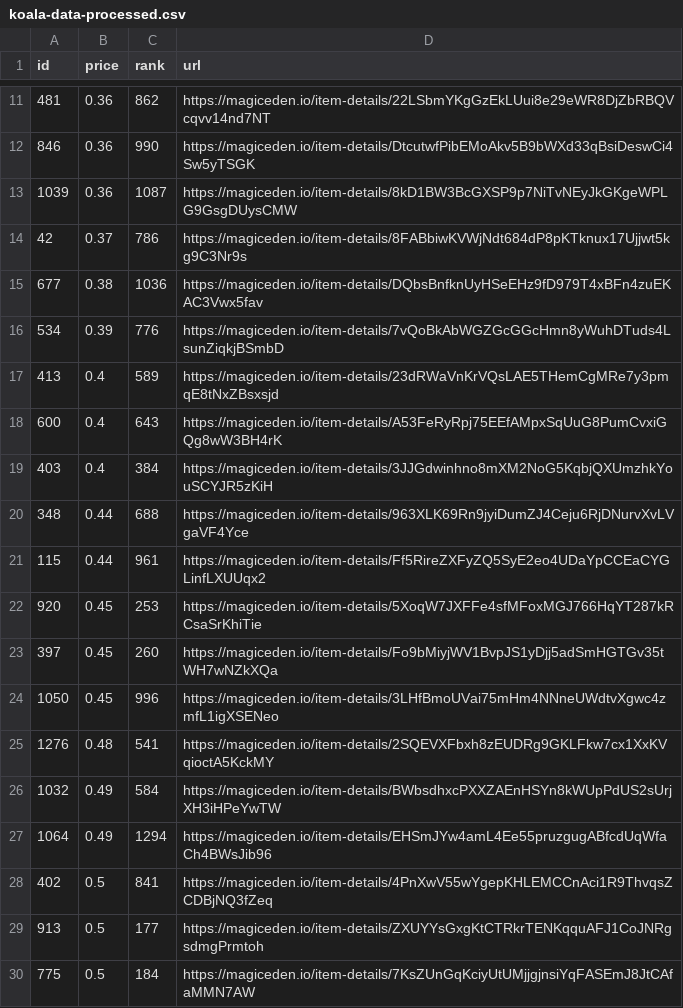
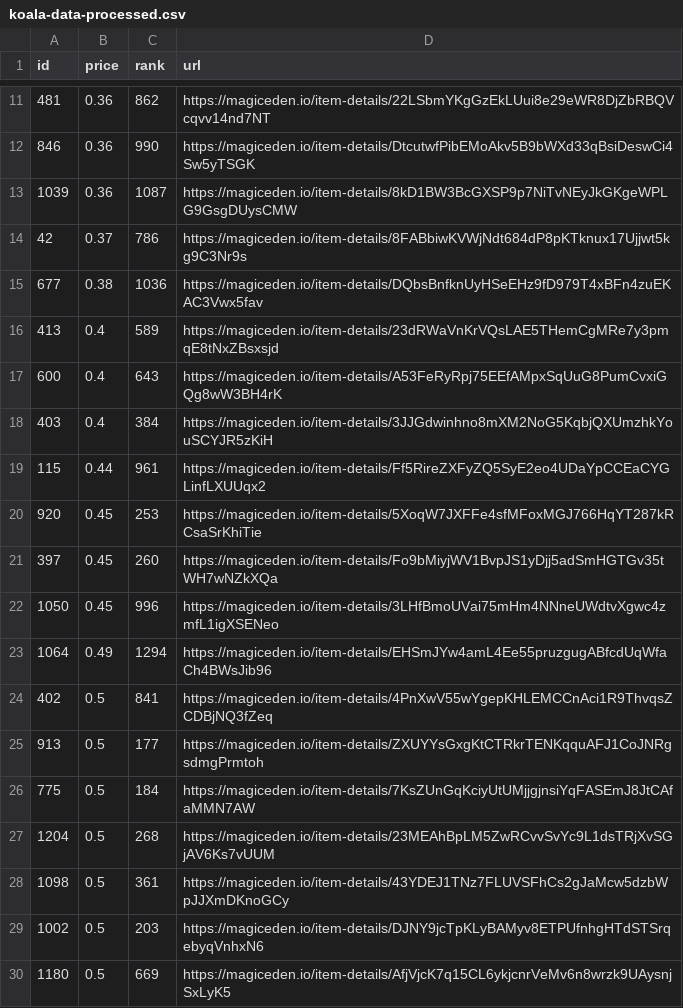
Before and after one commit to braposo/koala-monitor, a CSV file: koala-data-processed.csv, drawn as a sheet; only a part is shown, gaps mark what is left out; the shorter side is filled out with more unchanged rows.

Commit message:
Flat: latest data (2021-12-01T16:20:01.411Z) {   "date": "2021-12-01T16:20:01.411Z",   "files": [     {       "name": "koala-data-processed.csv",       "deltaBytes": -374,       "source": "https://api-mainnet.magiceden.io/rpc/getListedNFTsByQuery?q=%7B%22%24match%22%3A%7B%22collectionSymbol%22%3A%22koala_klubhouse%22%7D%2C%22%24sort%22%3A%7B%22takerAmount%22%3A1%2C%22createdAt%22%3A-1%7D%2C%22%24skip%22%3A0%2C%22%24limit%22%3A5000%7D"     }   ] }

```diff
--- a/koala-data-processed.csv
+++ b/koala-data-processed.csv
@@ -15,3 +15,2 @@ id,price,rank,url
 677,0.38,1036,https://magiceden.io/item-details/DQbsBnfknUyHSeEHz9fD979T4xBFn4zuEKAC3Vwx5fav
-534,0.39,776,https://magiceden.io/item-details/7vQoBkAbWGZGcGGcHmn8yWuhDTuds4LsunZiqkjBSmbD
 413,0.4,589,https://magiceden.io/item-details/23dRWaVnKrVQsLAE5THemCgMRe7y3pmqE8tNxZBsxsjd
@@ -19,3 +18,2 @@ id,price,rank,url
 403,0.4,384,https://magiceden.io/item-details/3JJGdwinhno8mXM2NoG5KqbjQXUmzhkYouSCYJR5zKiH
-348,0.44,688,https://magiceden.io/item-details/963XLK69Rn9jyiDumZJ4Ceju6RjDNurvXvLVgaVF4Yce
 115,0.44,961,https://magiceden.io/item-details/Ff5RireZXFyZQ5SyE2eo4UDaYpCCEaCYGLinfLXUUqx2
@@ -24,4 +22,2 @@ id,price,rank,url
 1050,0.45,996,https://magiceden.io/item-details/3LHfBmoUVai75mHm4NNneUWdtvXgwc4zmfL1igXSENeo
-1276,0.48,541,https://magiceden.io/item-details/2SQEVXFbxh8zEUDRg9GKLFkw7cx1XxKVqioctA5KckMY
-1032,0.49,584,https://magiceden.io/item-details/BWbsdhxcPXXZAEnHSYn8kWUpPdUS2sUrjXH3iHPeYwTW
 1064,0.49,1294,https://magiceden.io/item-details/EHSmJYw4amL4Ee55pruzgugABfcdUqWfaCh4BWsJib96
```
